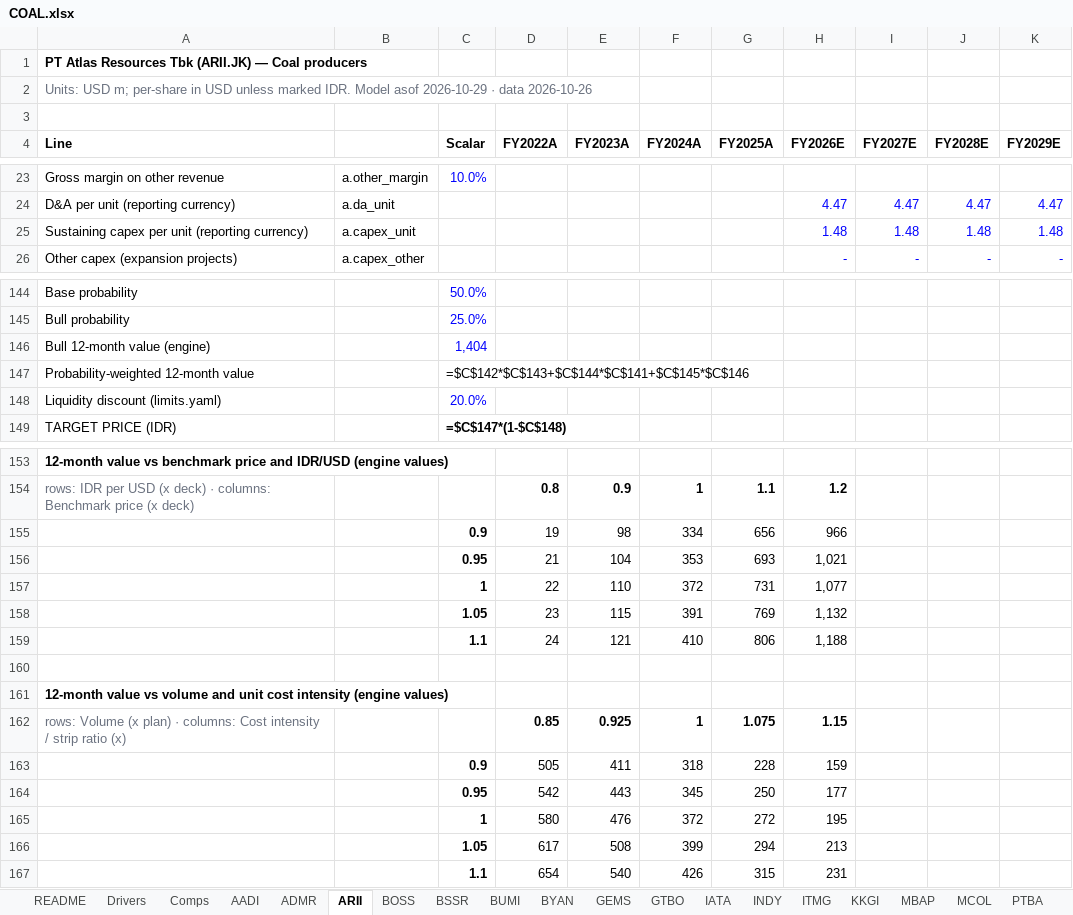
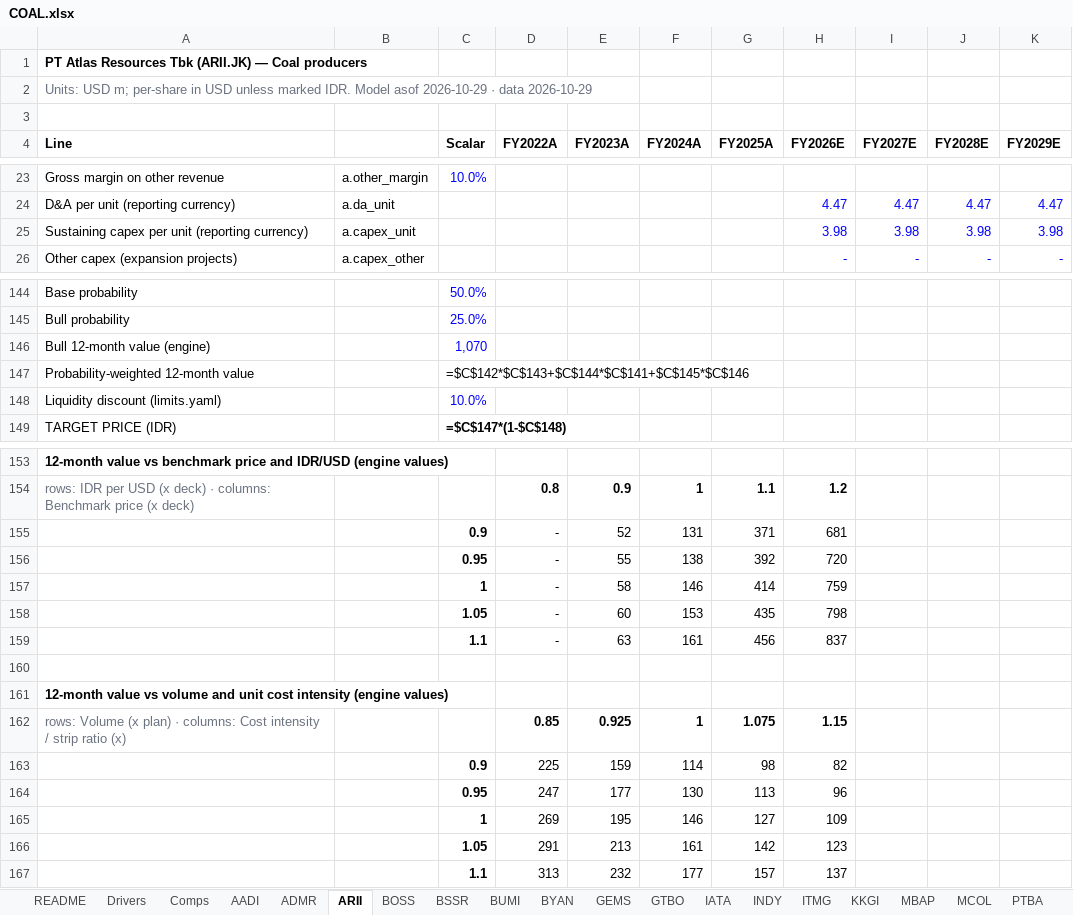
Before and after one commit to snipekick/sixsouth-dashboard, an Excel workbook: models/COAL.xlsx, sheet ARII, drawn as a sheet; only a part is shown, gaps mark what is left out; values as stored, in another font and other column widths than the file's, no borders; formulas without a stored value are shown as written; removed rows and columns are numbered as before the commit, all else as after; the diff covers the shown part only; the diff names each change by its address in the sheet, - before the commit and + after, or states it on an @@ line.

```diff
--- a/models/COAL.xlsx (sheet ARII)
+++ b/models/COAL.xlsx (sheet ARII)
-A2 (Line): …· data 2026-10-26
+A2 (Line): …· data 2026-10-29
-H25 (FY2026E): 1.48
+H25 (FY2026E): 3.98
-I25 (FY2027E): 1.48
+I25 (FY2027E): 3.98
-J25 (FY2028E): 1.48
+J25 (FY2028E): 3.98
-K25 (FY2029E): 1.48
+K25 (FY2029E): 3.98
-C146 (Scalar): 1,404
+C146 (Scalar): 1,070
-C148 (Scalar): 20.0%
+C148 (Scalar): 10.0%
-row 155:  |  | 0.9 | 19 | 98 | 334 | 656 | 966
-row 156:  |  | 0.95 | 21 | 104 | 353 | 693 | 1,021
-row 157:  |  | 1 | 22 | 110 | 372 | 731 | 1,077
-row 158:  |  | 1.05 | 23 | 115 | 391 | 769 | 1,132
-row 159:  |  | 1.1 | 24 | 121 | 410 | 806 | 1,188
+row 155:  |  | 0.9 | - | 52 | 131 | 371 | 681
+row 156:  |  | 0.95 | - | 55 | 138 | 392 | 720
+row 157:  |  | 1 | - | 58 | 146 | 414 | 759
+row 158:  |  | 1.05 | - | 60 | 153 | 435 | 798
+row 159:  |  | 1.1 | - | 63 | 161 | 456 | 837
-row 163:  |  | 0.9 | 505 | 411 | 318 | 228 | 159
-row 164:  |  | 0.95 | 542 | 443 | 345 | 250 | 177
-row 165:  |  | 1 | 580 | 476 | 372 | 272 | 195
-row 166:  |  | 1.05 | 617 | 508 | 399 | 294 | 213
-row 167:  |  | 1.1 | 654 | 540 | 426 | 315 | 231
+row 163:  |  | 0.9 | 225 | 159 | 114 | 98 | 82
+row 164:  |  | 0.95 | 247 | 177 | 130 | 113 | 96
+row 165:  |  | 1 | 269 | 195 | 146 | 127 | 109
+row 166:  |  | 1.05 | 291 | 213 | 161 | 142 | 123
+row 167:  |  | 1.1 | 313 | 232 | 177 | 157 | 137
```
Also changed, not shown: 2 edited cells elsewhere in this sheet, sheet KKGI, sheet Comps, sheet README, 25 other files.
